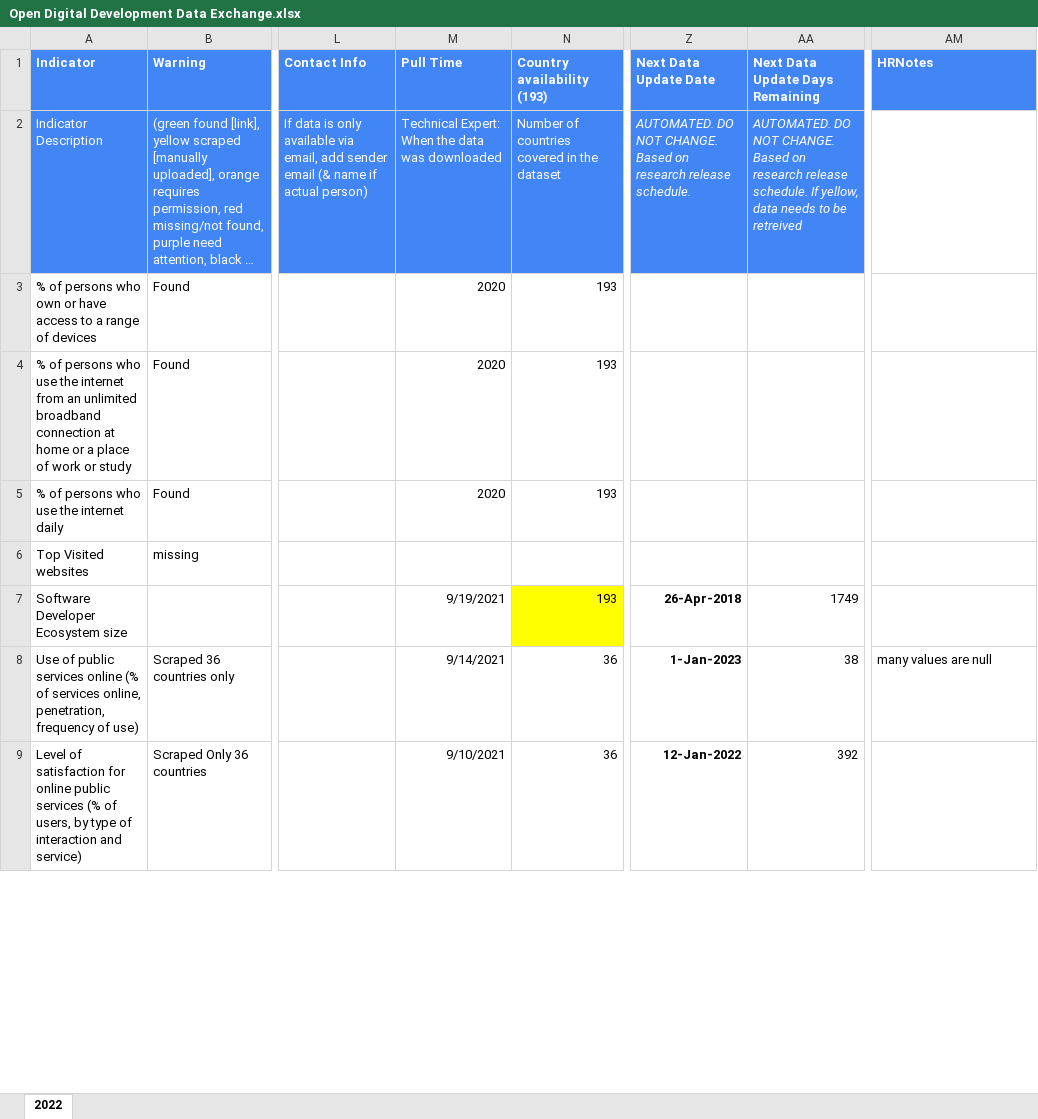
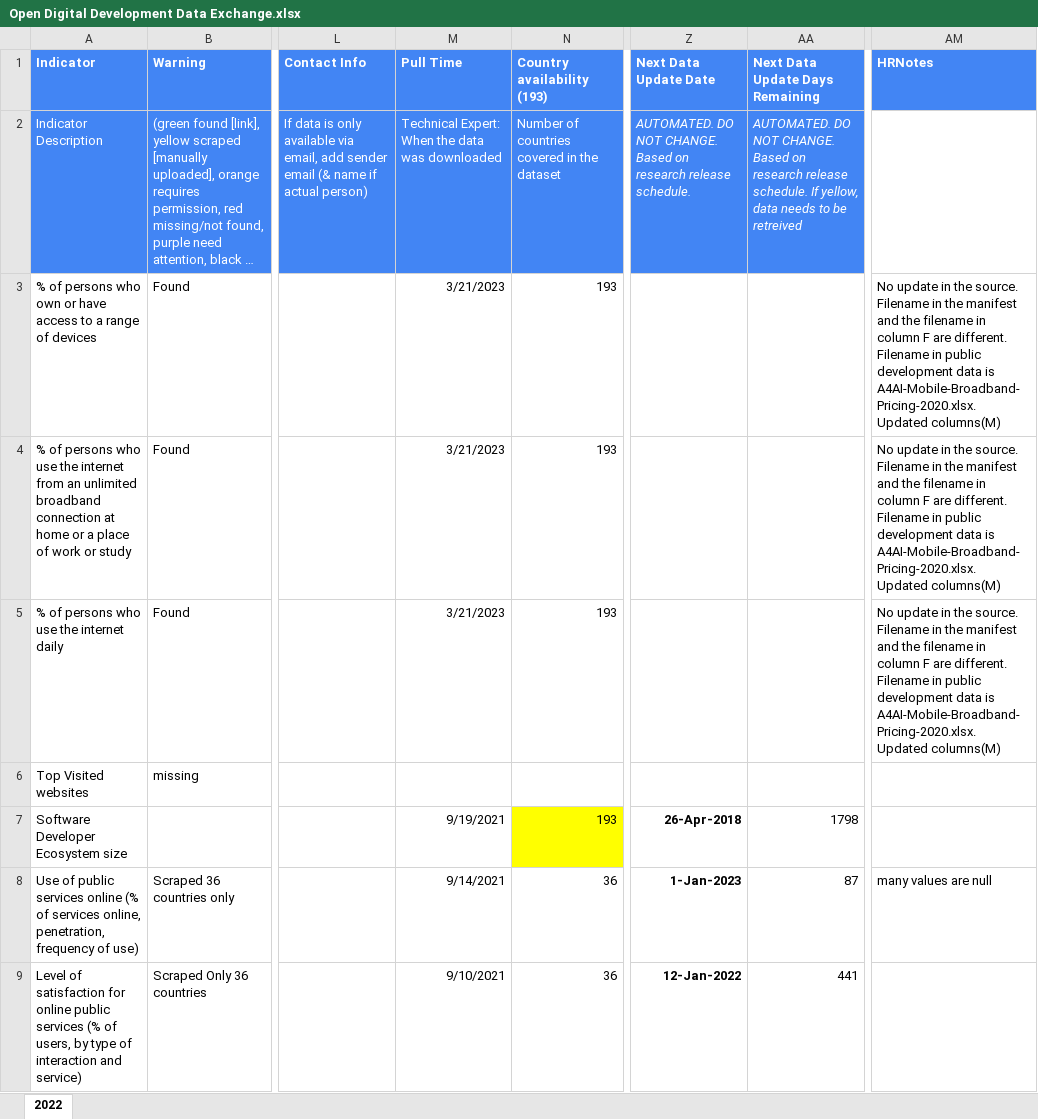
Before and after one commit to undp/digital-development-compass, an Excel workbook: Open Digital Development Data Exchange.xlsx, sheet 2022, drawn as a sheet; only a part is shown, gaps mark what is left out; long unchanged cells end in …; values as stored, in another font and other column widths than the file's, no borders; charts and pictures and conditional formats not drawn; ↵ is a line break in a cell; the diff covers the shown part only; the diff names each change by its address in the sheet, - before the commit and + after, or states it on an @@ line.

Commit message:
Update Open data exchange and data manifest

```diff
--- a/Open Digital Development Data Exchange.xlsx (sheet 2022)
+++ b/Open Digital Development Data Exchange.xlsx (sheet 2022)
-M3:M5 (Pull Time): 2020
+M3:M5 (Pull Time): 3/21/2023
-AM3:AM5 (HRNotes): (empty)
+AM3:AM5 (HRNotes): No update in the source. ↵ Filename in the manifest and the filename in column F are different. Filename in public development data is A4AI-Mobile-Broadband-Pricing-2020.xlsx. ↵ Updated columns(M)
-AA7 (Next Data Update Days Remaining): 1749
+AA7 (Next Data Update Days Remaining): 1798
-AA8 (Next Data Update Days Remaining): 38
+AA8 (Next Data Update Days Remaining): 87
-AA9 (Next Data Update Days Remaining): 392
+AA9 (Next Data Update Days Remaining): 441
```
Also changed, not shown: 218 edited cells and cell formats elsewhere in this sheet, charts or pictures, 1 other file.
